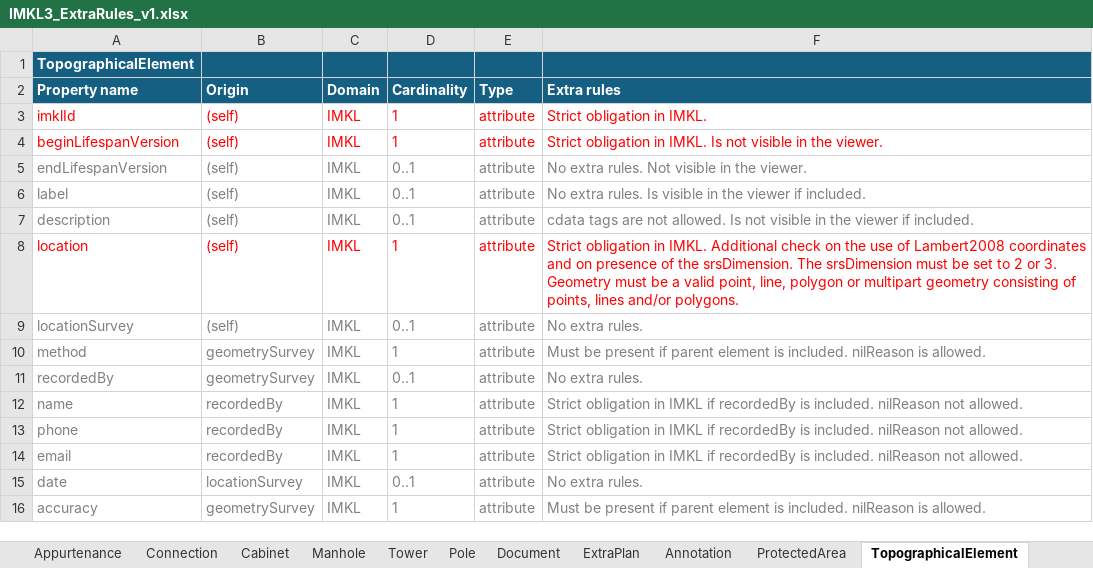
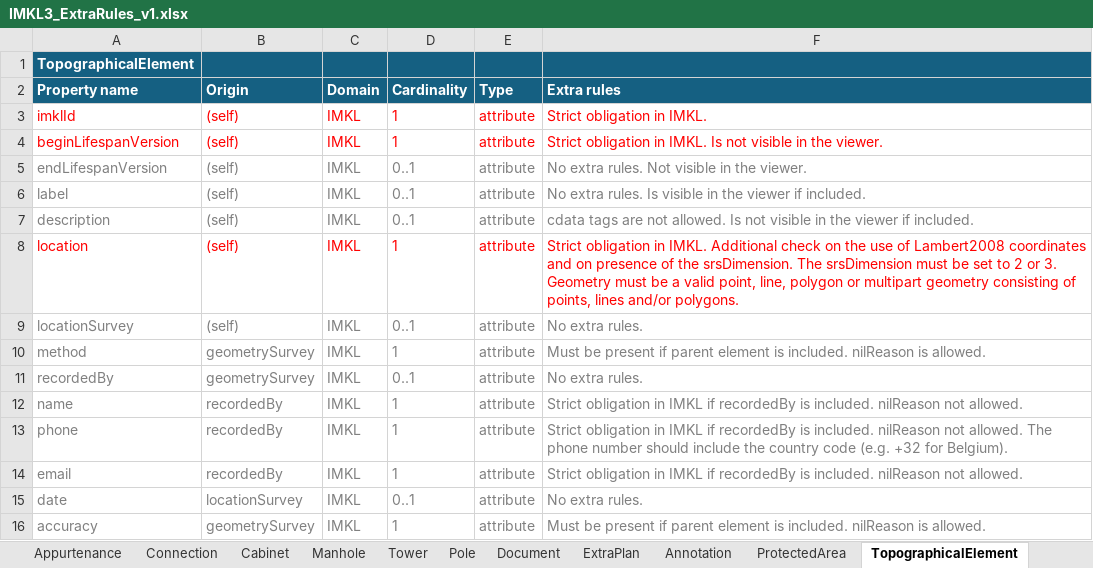
Before and after one commit to belgif/ICEGthema-imkl, an Excel workbook: implementation/IMKL3_ExtraRules_v1.xlsx, sheet TopographicalElement, drawn as a sheet; values as stored, in another font and other column widths than the file's, no borders; the diff names each change by its address in the sheet, - before the commit and + after, or states it on an @@ line.

Commit message:
Rule regarding country code of phone numbers added

```diff
--- a/implementation/IMKL3_ExtraRules_v1.xlsx (sheet TopographicalElement)
+++ b/implementation/IMKL3_ExtraRules_v1.xlsx (sheet TopographicalElement)
-F13 (Extra rules): …not allowed.
+F13 (Extra rules): …not allowed. The phone number should include the country code (e.g. +32 for Belgium).
```
Also changed, not shown: sheet CoverageDetail, sheet StandardCoverageDetail, sheet DepthDetail, sheet ProtectedArea, sheet UtilityNetwork, sheet ExtraPlan, 15 more sheets, other sheet tabs.
